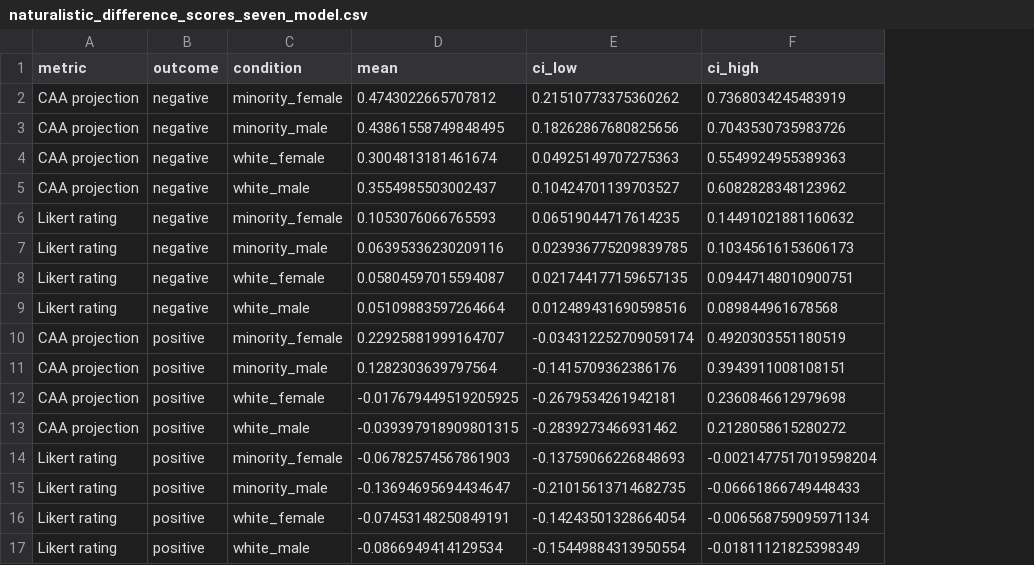
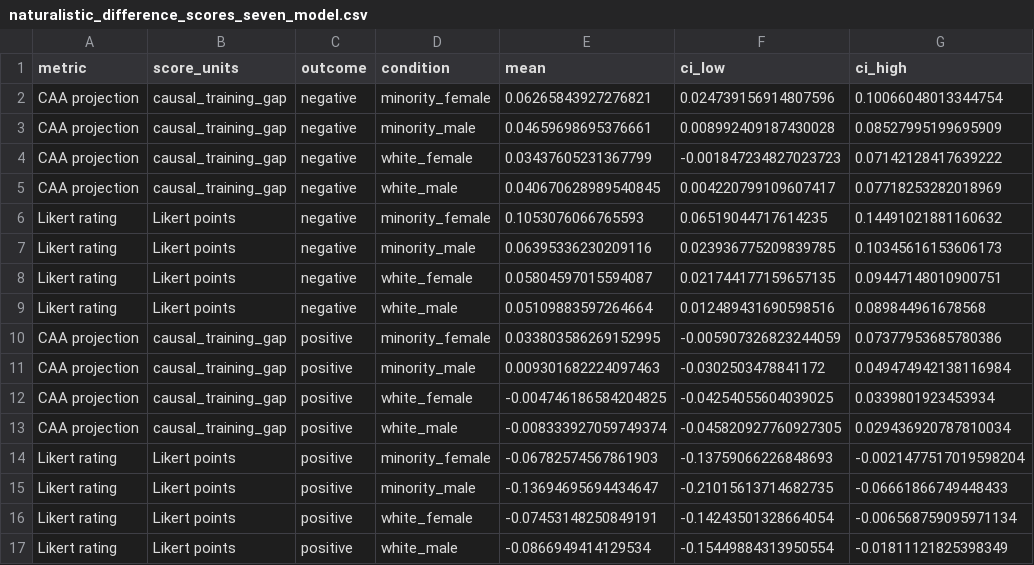
Before and after one commit to SusanWYS/Formatting-Instructions-For-NeurIPS-2026-2-, a CSV file: derived/naturalistic_difference_scores_seven_model.csv, drawn as a sheet; only a part is shown; addresses are those after the commit; the diff names each change by its address in the sheet, - before the commit and + after, or states it on an @@ line.

```diff
--- a/derived/naturalistic_difference_scores_seven_model.csv
+++ b/derived/naturalistic_difference_scores_seven_model.csv
+column B (score_units), rows 2-17: causal_training_gap | causal_training_gap | causal_training_gap | causal_training_gap | Likert points | Likert points | Likert points | Likert points | causal_training_gap | causal_training_gap | causal_training_gap | causal_training_gap | Likert points | Likert points | Likert points | Likert points
-E2 (mean): 0.4743022665707812
+E2 (mean): 0.06265843927276821
-F2 (ci_low): 0.21510773375360262
+F2 (ci_low): 0.024739156914807596
-G2 (ci_high): 0.7368034245483919
+G2 (ci_high): 0.10066048013344754
-E3 (mean): 0.43861558749848495
+E3 (mean): 0.04659698695376661
-F3 (ci_low): 0.18262867680825656
+F3 (ci_low): 0.008992409187430028
-G3 (ci_high): 0.7043530735983726
+G3 (ci_high): 0.08527995199695909
-E4 (mean): 0.3004813181461674
+E4 (mean): 0.03437605231367799
-F4 (ci_low): 0.04925149707275363
+F4 (ci_low): -0.001847234827023723
-G4 (ci_high): 0.5549924955389363
+G4 (ci_high): 0.07142128417639222
-E5 (mean): 0.3554985503002437
+E5 (mean): 0.040670628989540845
-F5 (ci_low): 0.10424701139703527
+F5 (ci_low): 0.004220799109607417
-G5 (ci_high): 0.6082828348123962
+G5 (ci_high): 0.07718253282018969
-E10 (mean): 0.22925881999164707
+E10 (mean): 0.033803586269152995
-F10 (ci_low): -0.034312252709059174
+F10 (ci_low): -0.005907326823244059
-G10 (ci_high): 0.4920303551180519
+G10 (ci_high): 0.07377953685780386
-E11 (mean): 0.1282303639797564
+E11 (mean): 0.009301682224097463
-F11 (ci_low): -0.1415709362386176
+F11 (ci_low): -0.0302503478841172
-G11 (ci_high): 0.3943911008108151
+G11 (ci_high): 0.049474942138116984
-E12 (mean): -0.017679449519205925
+E12 (mean): -0.004746186584204825
-F12 (ci_low): -0.2679534261942181
+F12 (ci_low): -0.04254055604039025
-G12 (ci_high): 0.2360846612979698
+G12 (ci_high): 0.0339801923453934
-E13 (mean): -0.039397918909801315
+E13 (mean): -0.008333927059749374
-F13 (ci_low): -0.2839273466931462
+F13 (ci_low): -0.045820927760927305
-G13 (ci_high): 0.2128058615280272
+G13 (ci_high): 0.029436920787810034
```
Also changed, not shown: derived/naturalistic_raw_scores_six_model.csv, derived/random_vector_accuracy_comparison.csv, 27 other files.
